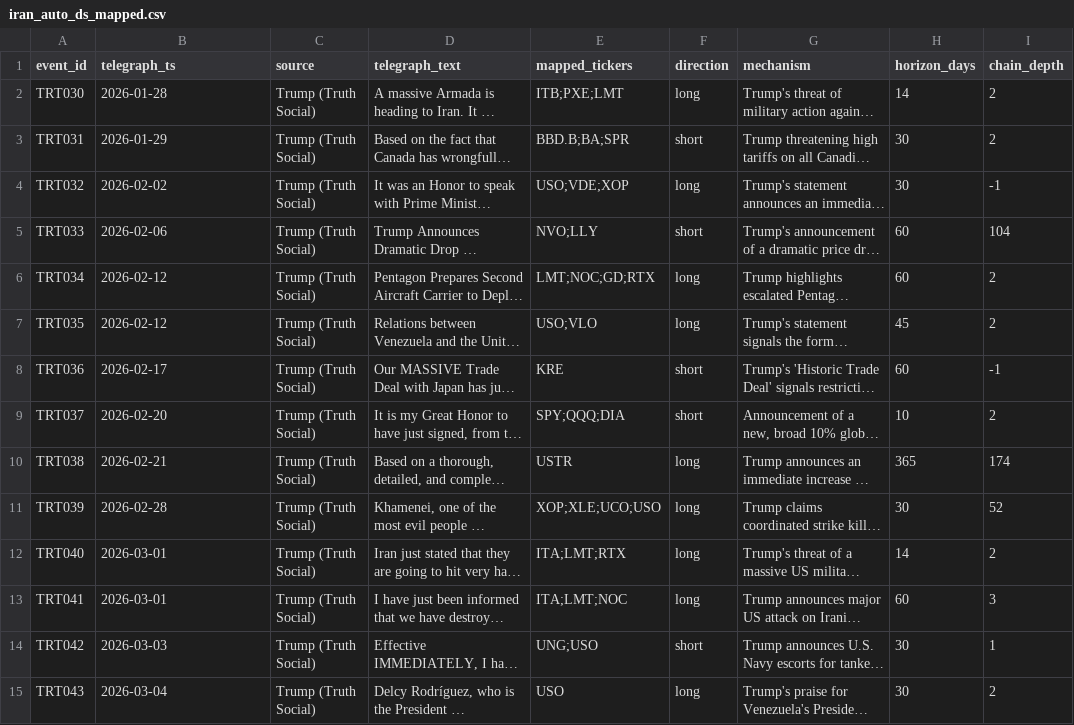
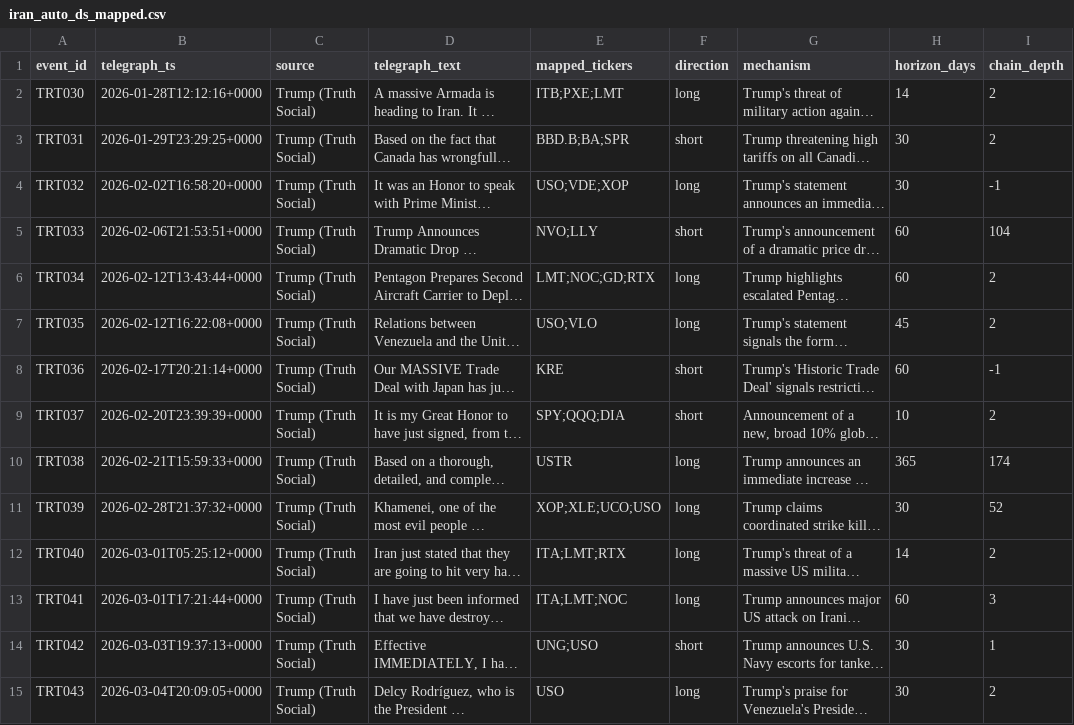
Before and after one commit to joehahn/geo-herd-rider, a CSV file: data/windows/iran_auto_ds_mapped.csv, drawn as a sheet; only a part is shown; long unchanged cells end in …; the diff covers the shown part only; the diff names each change by its address in the sheet, - before the commit and + after, or states it on an @@ line.

```diff
--- a/data/windows/iran_auto_ds_mapped.csv
+++ b/data/windows/iran_auto_ds_mapped.csv
-B2 (telegraph_ts): 2026-01-28
+B2 (telegraph_ts): 2026-01-28T12:12:16+0000
-B3 (telegraph_ts): 2026-01-29
+B3 (telegraph_ts): 2026-01-29T23:29:25+0000
-B4 (telegraph_ts): 2026-02-02
+B4 (telegraph_ts): 2026-02-02T16:58:20+0000
-B5 (telegraph_ts): 2026-02-06
+B5 (telegraph_ts): 2026-02-06T21:53:51+0000
-B6 (telegraph_ts): 2026-02-12
+B6 (telegraph_ts): 2026-02-12T13:43:44+0000
-B7 (telegraph_ts): 2026-02-12
+B7 (telegraph_ts): 2026-02-12T16:22:08+0000
-B8 (telegraph_ts): 2026-02-17
+B8 (telegraph_ts): 2026-02-17T20:21:14+0000
-B9 (telegraph_ts): 2026-02-20
+B9 (telegraph_ts): 2026-02-20T23:39:39+0000
-B10 (telegraph_ts): 2026-02-21
+B10 (telegraph_ts): 2026-02-21T15:59:33+0000
-B11 (telegraph_ts): 2026-02-28
+B11 (telegraph_ts): 2026-02-28T21:37:32+0000
-B12 (telegraph_ts): 2026-03-01
+B12 (telegraph_ts): 2026-03-01T05:25:12+0000
-B13 (telegraph_ts): 2026-03-01
+B13 (telegraph_ts): 2026-03-01T17:21:44+0000
-B14 (telegraph_ts): 2026-03-03
+B14 (telegraph_ts): 2026-03-03T19:37:13+0000
-B15 (telegraph_ts): 2026-03-04
+B15 (telegraph_ts): 2026-03-04T20:09:05+0000
```
Also changed, not shown: 56 edited cells elsewhere in this file, data/windows/iran_auto_opus_mapped.csv, data/windows/iran_auto_opus_nows_mapped.csv, 6 other files.
